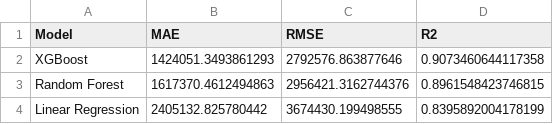
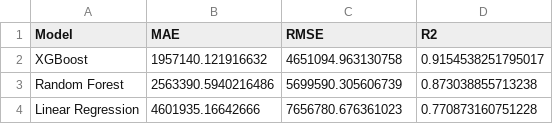
Before and after one commit to SamGabriel-Here/nestworth, a CSV file: artifacts/metrics.csv, drawn as a sheet.

Commit message:
13 cities, 8 localities and 6 home types; size curve, city comparison, share links and a print report
- Dataset grows to about 6,000 listings across 13 cities, 8 kinds of locality and six home
  types (apartment, studio, row house, independent house, villa, penthouse); retrained:
  XGBoost R2 0.915
- Outliers capped on the log scale so luxury homes survive cleaning
- API adds the same home in every city, a price-against-size curve with its 90% range,
  and the model's MAE; comparables match the home type
- Reasons compare each category with the average over its options
- Section drawing per home type: stilt parking, other flats, a penthouse terrace, a
  villa roof, row-house neighbours; landmarks for the new cities
- Answers live in the URL for sharing; Download report prints a one-page A4 summary

```diff
--- a/artifacts/metrics.csv
+++ b/artifacts/metrics.csv
@@ -1,4 +1,4 @@
 Model,MAE,RMSE,R2
-XGBoost,1424051.3493861293,2792576.863877646,0.9073460644117358
-Random Forest,1617370.4612494863,2956421.3162744376,0.8961548423746815
-Linear Regression,2405132.825780442,3674430.199498555,0.8395892004178199
+XGBoost,1957140.121916632,4651094.963130758,0.9154538251795017
+Random Forest,2563390.5940216486,5699590.305606739,0.873038855713238
+Linear Regression,4601935.16642666,7656780.676361023,0.770873160751228
```
Also changed, not shown: 22 other files.
